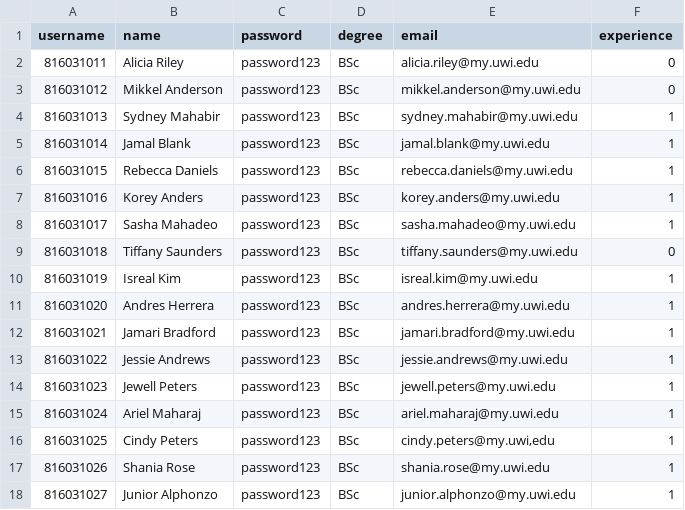
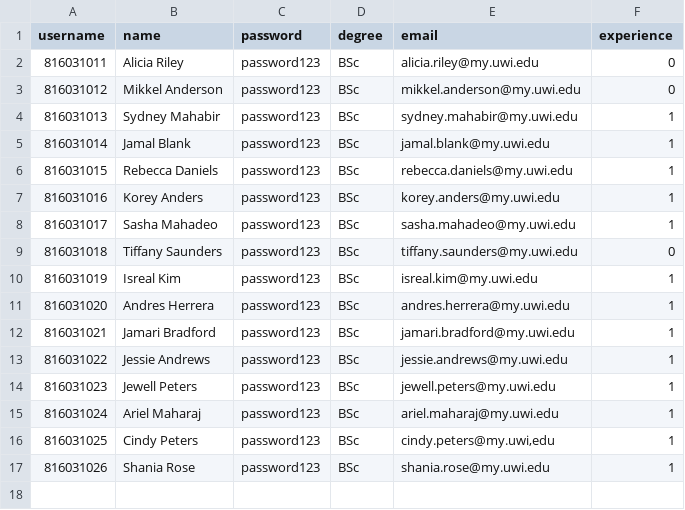
Before and after one commit to firepenguindisopanda/INFO3604-help-desk-rostering, a CSV file: sample/lab_assistants.csv, drawn as a sheet.

Commit message:
Lab assistants sample data added and initializing correctly

```diff
--- a/sample/lab_assistants.csv
+++ b/sample/lab_assistants.csv
@@ -17,2 +17 @@ username,name,password,degree,email,experience
 816031026,Shania Rose,password123,BSc,shania.rose@my.uwi.edu,1
-816031027,Junior Alphonzo,password123,BSc,junior.alphonzo@my.uwi.edu,1
```
Also changed, not shown: 9 other files.
